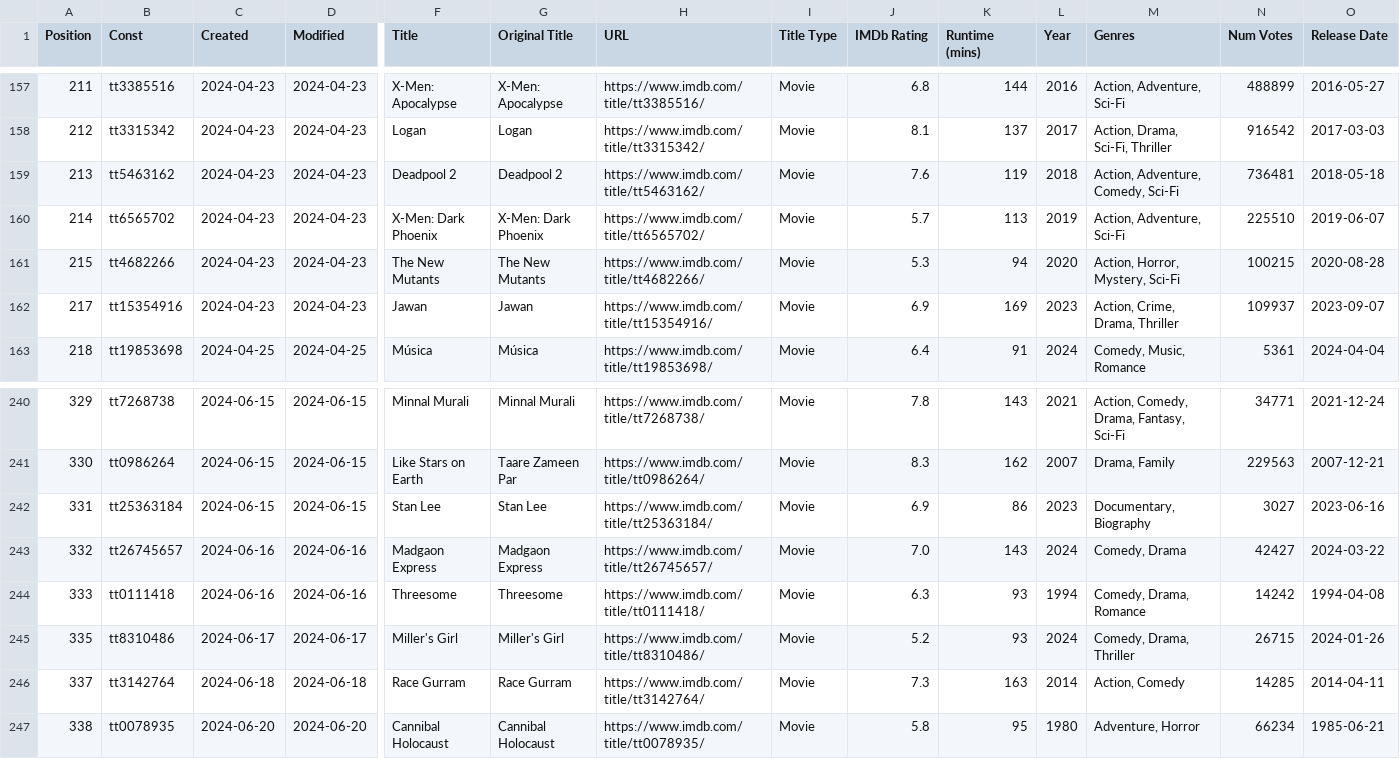
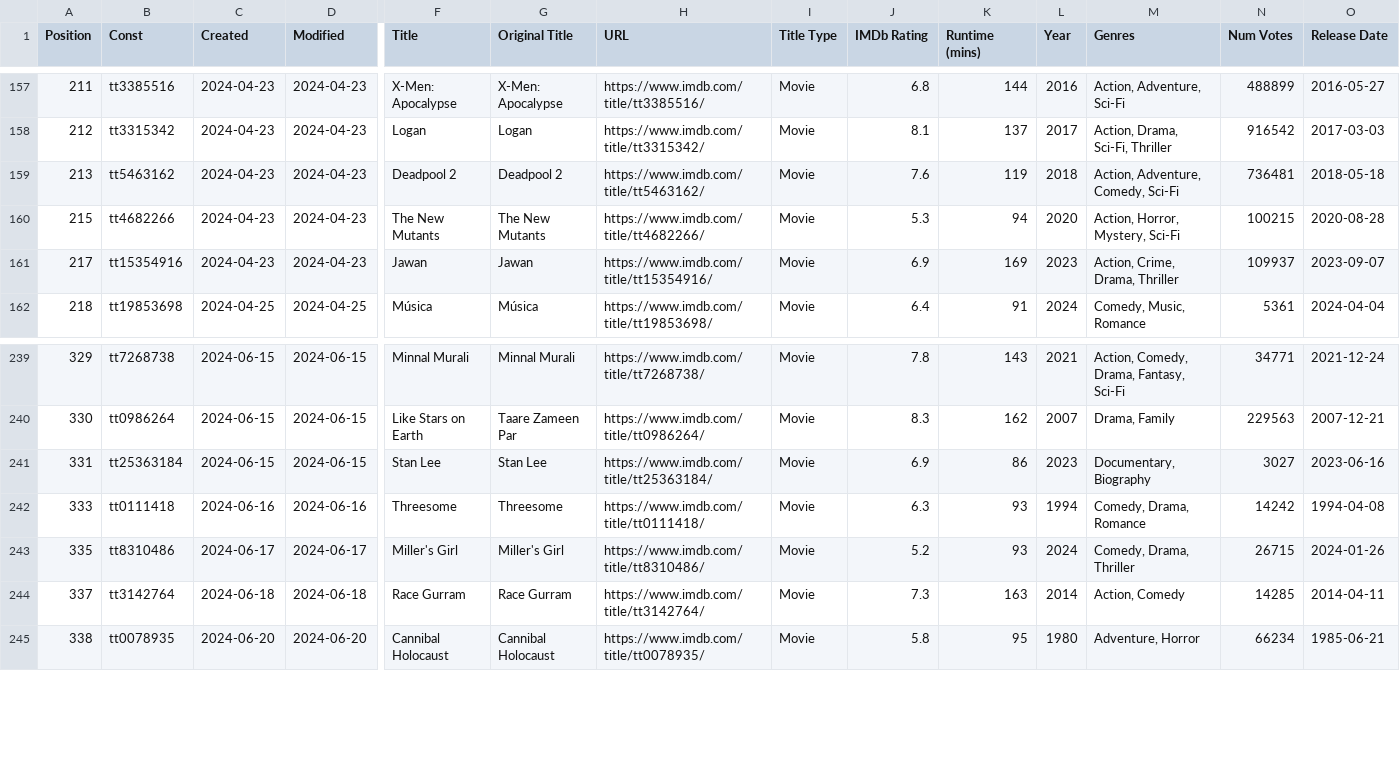
Before and after one commit to Ns81000/WHATSUP, a CSV file: data/movies.csv, drawn as a sheet; only a part is shown, gaps mark what is left out; rows hold the shown columns only; the diff names each change by its address in the sheet, - before the commit and + after, or states it on an @@ line.

```diff
--- a/data/movies.csv
+++ b/data/movies.csv
-row 160: 214 | tt6565702 | 2024-04-23 | 2024-04-23 | X-Men: Dark Phoenix | X-Men: Dark Phoenix | https://www.imdb.com/title/tt6565702/ | Movie | 5.7 | 113 | 2019 | Action, Adventure, Sci-Fi | 225510 | 2019-06-07
-row 243: 332 | tt26745657 | 2024-06-16 | 2024-06-16 | Madgaon Express | Madgaon Express | https://www.imdb.com/title/tt26745657/ | Movie | 7.0 | 143 | 2024 | Comedy, Drama | 42427 | 2024-03-22
```
Also changed, not shown: 14 other files.
